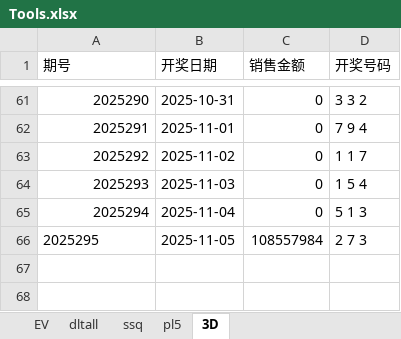
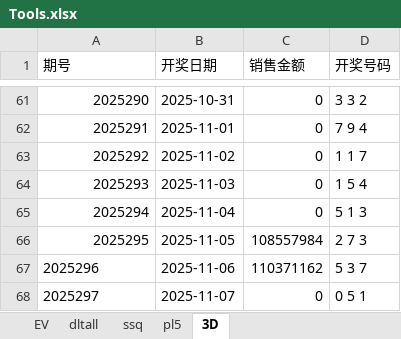
Before and after one commit to cloudplains/jnsj, an Excel workbook: Tools.xlsx, sheet 3D, drawn as a sheet; only a part is shown, gaps mark what is left out; values as stored, in another font and other column widths than the file's, no borders; the diff names each change by its address in the sheet, - before the commit and + after, or states it on an @@ line.

```diff
--- a/Tools.xlsx (sheet 3D)
+++ b/Tools.xlsx (sheet 3D)
-A66 alignment: left
+A66 alignment: right
+row 67: 2025296 | 2025-11-06 | 110371162 | 5 3 7
+row 68: 2025297 | 2025-11-07 | 0 | 0 5 1
```
Also changed, not shown: sheet pl5, sheet EV.
